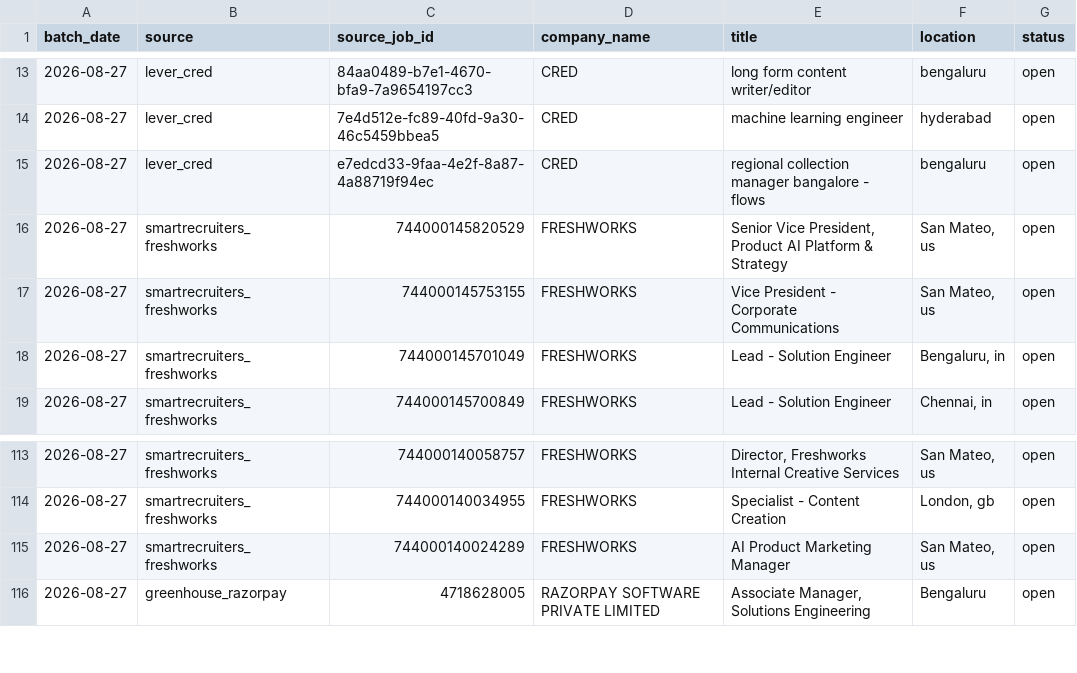
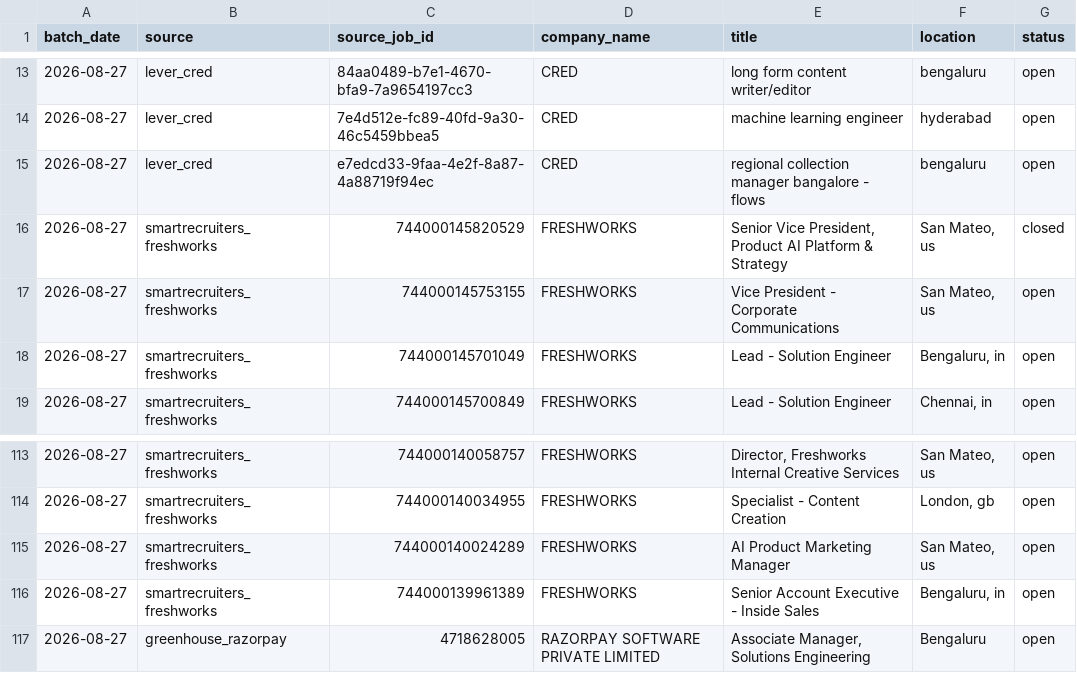
Before and after one commit to itsabhinavism/job-vault-datavault, a CSV file: export/job_history.csv, drawn as a sheet; only a part is shown, gaps mark what is left out.

Commit message:
data: refresh export CSVs 2026-08-27

```diff
--- a/export/job_history.csv
+++ b/export/job_history.csv
@@ -15,3 +15,3 @@
 2026-08-27,lever_cred,e7edcd33-9faa-4e2f-8a87-4a88719f94ec,CRED,regional collection manager bangalore - flows,bengaluru,open
-2026-08-27,smartrecruiters_freshworks,744000145820529,FRESHWORKS,"Senior Vice President, Product AI Platform & Strategy","San Mateo, us",open
+2026-08-27,smartrecruiters_freshworks,744000145820529,FRESHWORKS,"Senior Vice President, Product AI Platform & Strategy","San Mateo, us",closed
 2026-08-27,smartrecruiters_freshworks,744000145753155,FRESHWORKS,Vice President - Corporate Communications,"San Mateo, us",open
@@ -115,2 +115,3 @@
 2026-08-27,smartrecruiters_freshworks,744000140024289,FRESHWORKS,AI Product Marketing Manager,"San Mateo, us",open
+2026-08-27,smartrecruiters_freshworks,744000139961389,FRESHWORKS,Senior Account Executive - Inside Sales,"Bengaluru, in",open
 2026-08-27,greenhouse_razorpay,4718628005,RAZORPAY SOFTWARE PRIVATE LIMITED,"Associate Manager, Solutions Engineering",Bengaluru,open
```
Also changed, not shown: export/current_jobs.csv, 1 other file.
